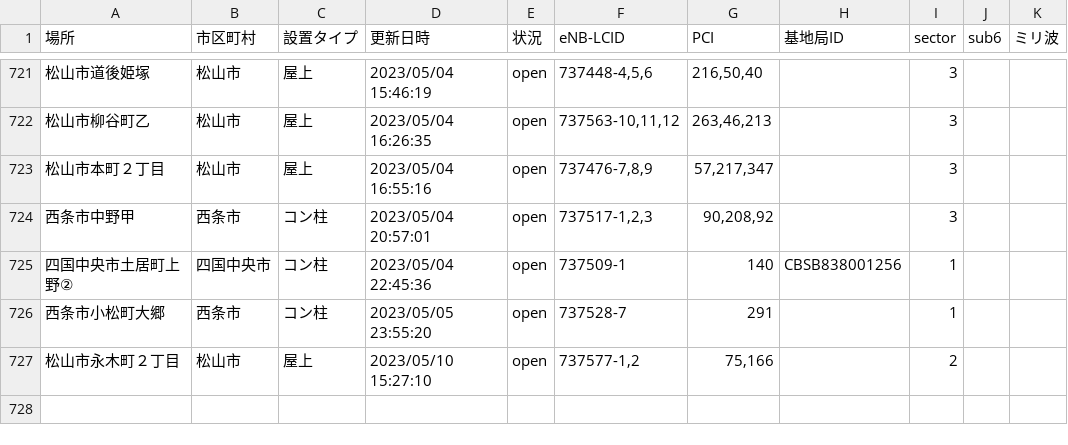
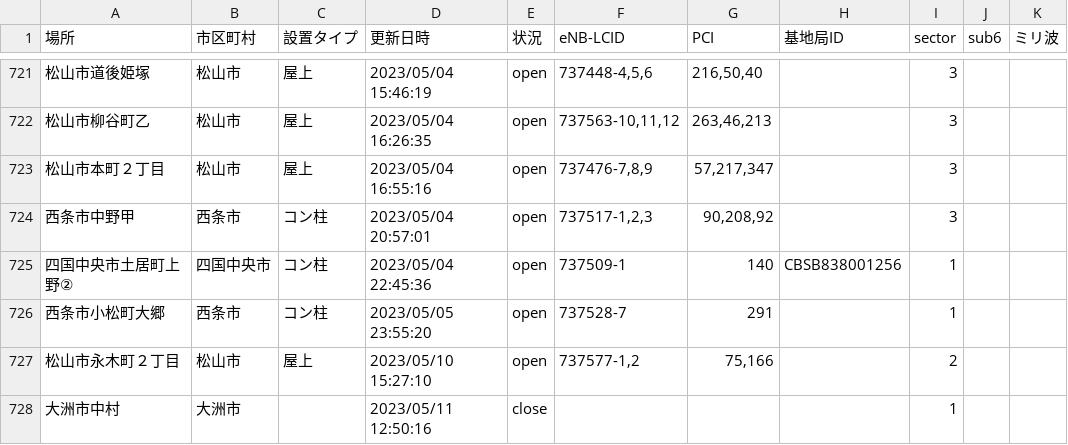
Before and after one commit to raku10ehime/map, a CSV file: list.csv, drawn as a sheet; only a part is shown, gaps mark what is left out.

```diff
--- a/list.csv
+++ b/list.csv
@@ -731 +731,2 @@
 松山市永木町２丁目,松山市,屋上,2023/05/10 15:27:10,open,"737577-1,2","75,166",,2,,
+大洲市中村,大洲市,,2023/05/11 12:50:16,close,,,,1,,
```
Also changed, not shown: ehime.csv, 2 other files.
